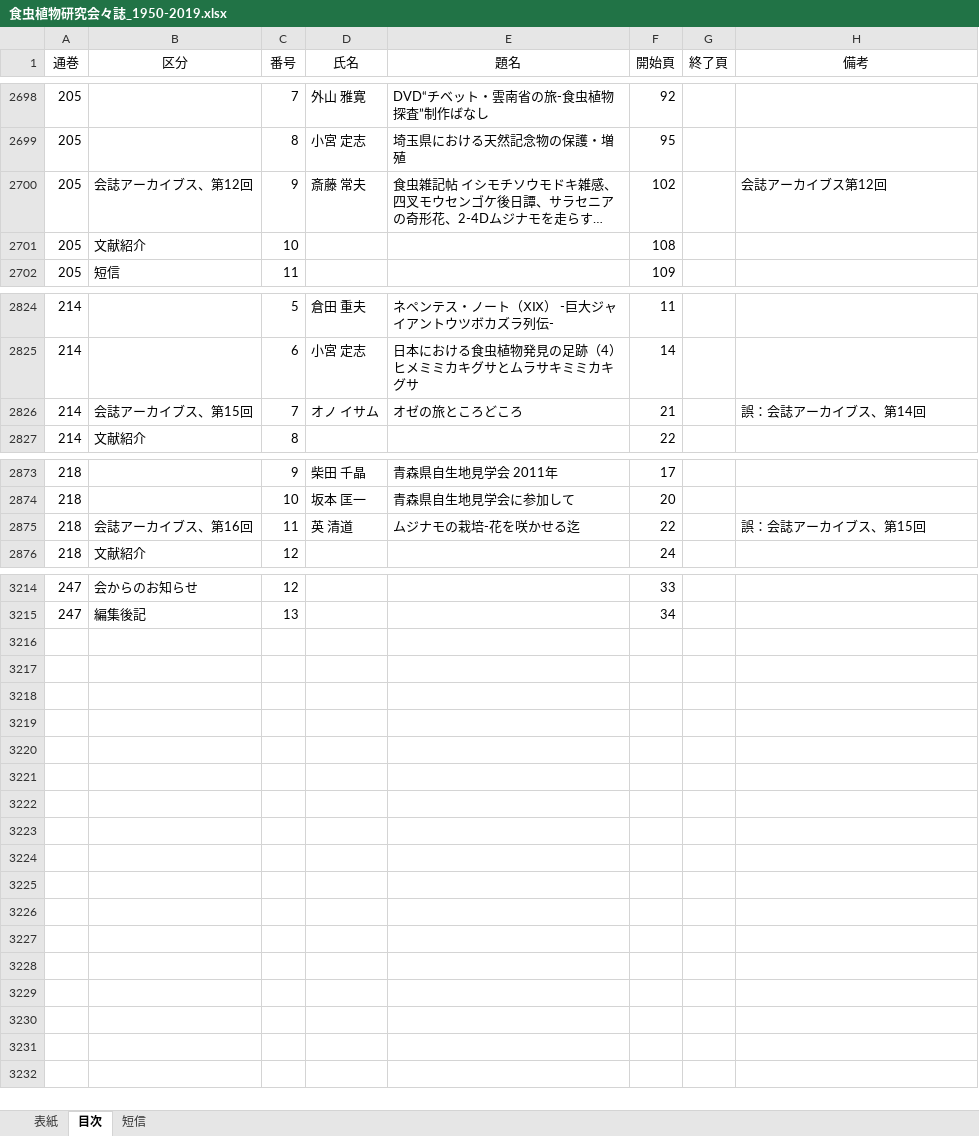
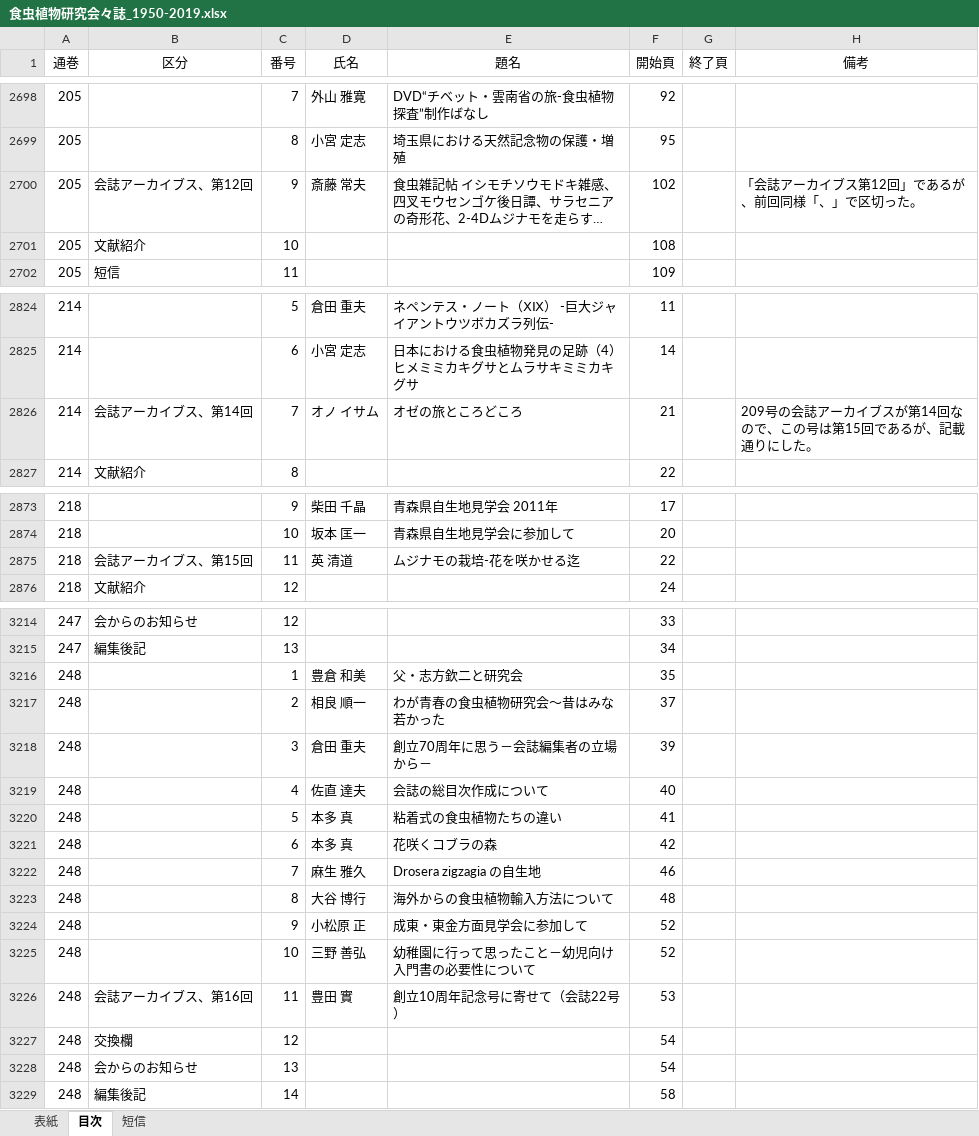
Before and after one commit to tsajiki/IPS, an Excel workbook: 食虫植物研究会々誌_1950-2019.xlsx, sheet 目次, drawn as a sheet; only a part is shown, gaps mark what is left out; long unchanged cells end in …; values as stored, in another font and other column widths than the file's, no borders; the diff names each change by its address in the sheet, - before the commit and + after, or states it on an @@ line.

Commit message:
7月号追加。

```diff
--- a/食虫植物研究会々誌_1950-2019.xlsx (sheet 目次)
+++ b/食虫植物研究会々誌_1950-2019.xlsx (sheet 目次)
-H2700 (備考): 会誌アーカイブス第12回
+H2700 (備考): 「会誌アーカイブス第12回」であるが、前回同様「、」で区切った。
-B2826 (区分): 会誌アーカイブス、第15回
+B2826 (区分): 会誌アーカイブス、第14回
-H2826 (備考): 誤：会誌アーカイブス、第14回
+H2826 (備考): 209号の会誌アーカイブスが第14回なので、この号は第15回であるが、記載通りにした。
-B2875 (区分): 会誌アーカイブス、第16回
+B2875 (区分): 会誌アーカイブス、第15回
-H2875 (備考): 誤：会誌アーカイブス、第15回
+H2875 (備考): (empty)
+row 3216: 248 |  | 1 | 豊倉 和美 | 父・志方欽二と研究会 | 35
+row 3217: 248 |  | 2 | 相良 順一 | わが青春の食虫植物研究会～昔はみな若かった | 37
+row 3218: 248 |  | 3 | 倉田 重夫 | 創立70周年に思う－会誌編集者の立場から－ | 39
+row 3219: 248 |  | 4 | 佐直 達夫 | 会誌の総目次作成について | 40
+row 3220: 248 |  | 5 | 本多 真 | 粘着式の食虫植物たちの違い | 41
+row 3221: 248 |  | 6 | 本多 真 | 花咲くコブラの森 | 42
+row 3222: 248 |  | 7 | 麻生 雅久 | Drosera zigzagia の自生地 | 46
+row 3223: 248 |  | 8 | 大谷 博行 | 海外からの食虫植物輸入方法について | 48
+row 3224: 248 |  | 9 | 小松原 正 | 成東・東金方面見学会に参加して | 52
+row 3225: 248 |  | 10 | 三野 善弘 | 幼稚園に行って思ったこと－幼児向け入門書の必要性について | 52
+row 3226: 248 | 会誌アーカイブス、第16回 | 11 | 豊田 實 | 創立10周年記念号に寄せて（会誌22号） | 53
+row 3227: 248 | 交換欄 | 12 |  |  | 54
+row 3228: 248 | 会からのお知らせ | 13 |  |  | 54
+row 3229: 248 | 編集後記 | 14 |  |  | 58
```
Also changed, not shown: sheet 表紙.
